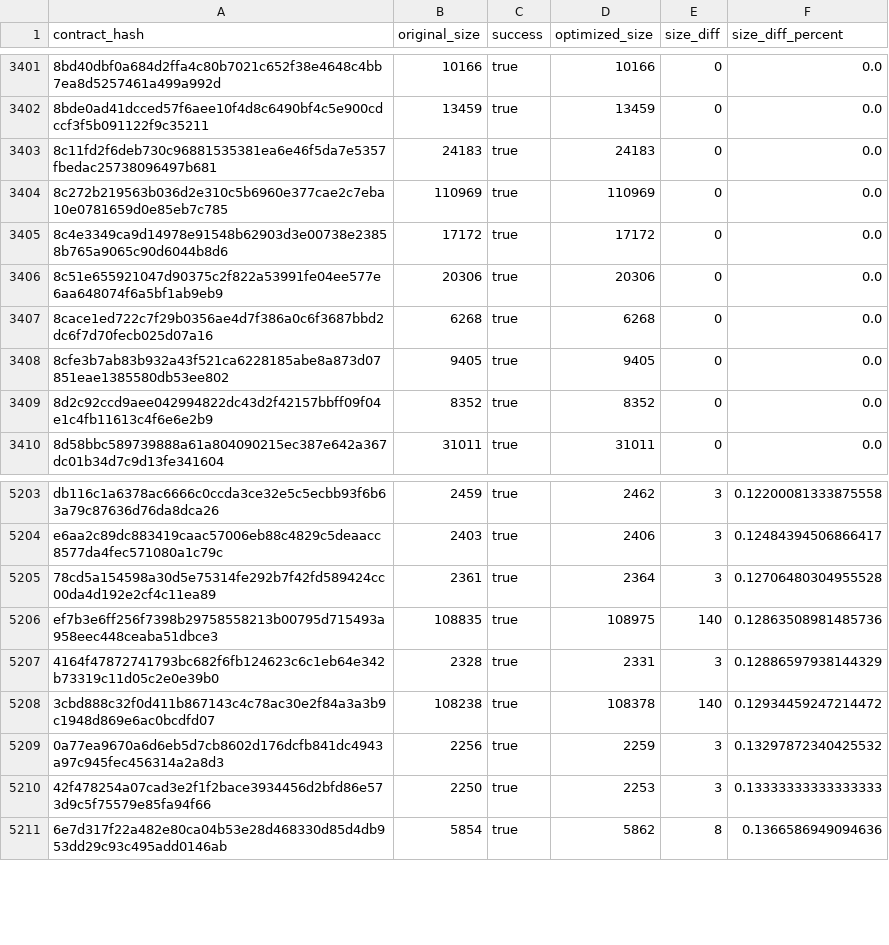
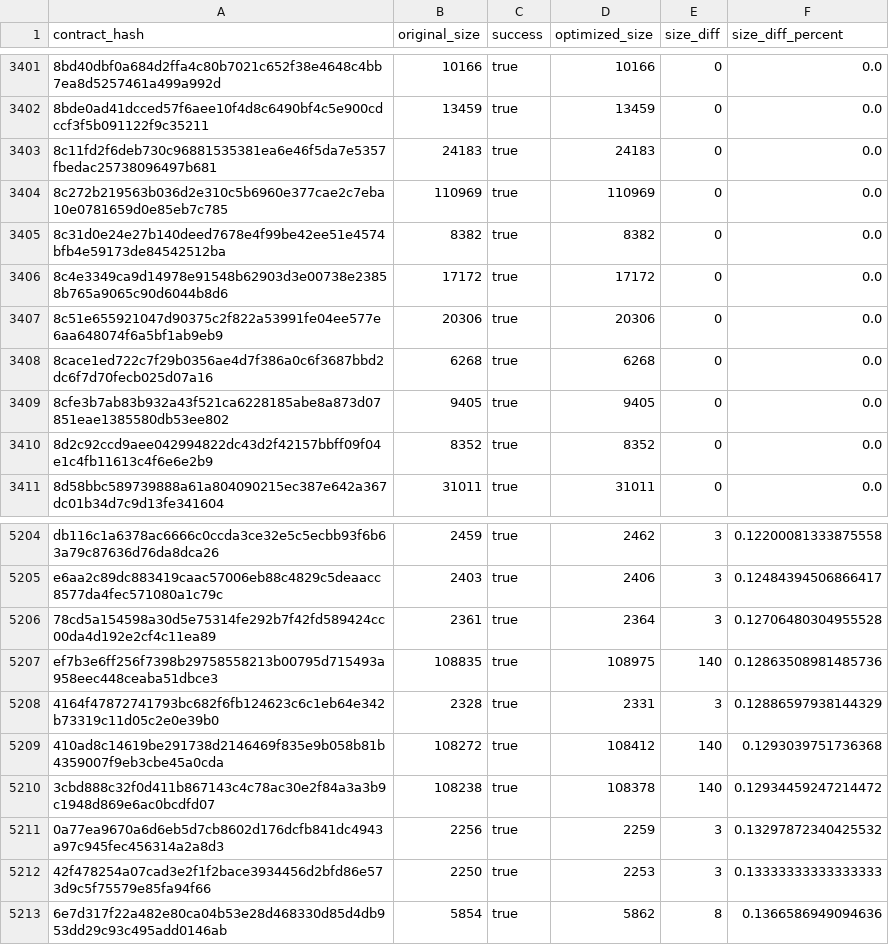
Before and after one commit to stellar-experimental/contract-wasms, a CSV file: analysis/optimize.csv, drawn as a sheet; only a part is shown, gaps mark what is left out; the diff names each change by its address in the sheet, - before the commit and + after, or states it on an @@ line.

```diff
--- a/analysis/optimize.csv
+++ b/analysis/optimize.csv
+row 3405: 8c31d0e24e27b140deed7678e4f99be42ee51e4574bfb4e59173de84542512ba | 8382 | true | 8382 | 0 | 0.0
+row 5209: 410ad8c14619be291738d2146469f835e9b058b81b4359007f9eb3cbe45a0cda | 108272 | true | 108412 | 140 | 0.1293039751736368
```
Also changed, not shown: analysis/dupe-sections.csv, analysis/dupe-specs.csv, 29 other files.
